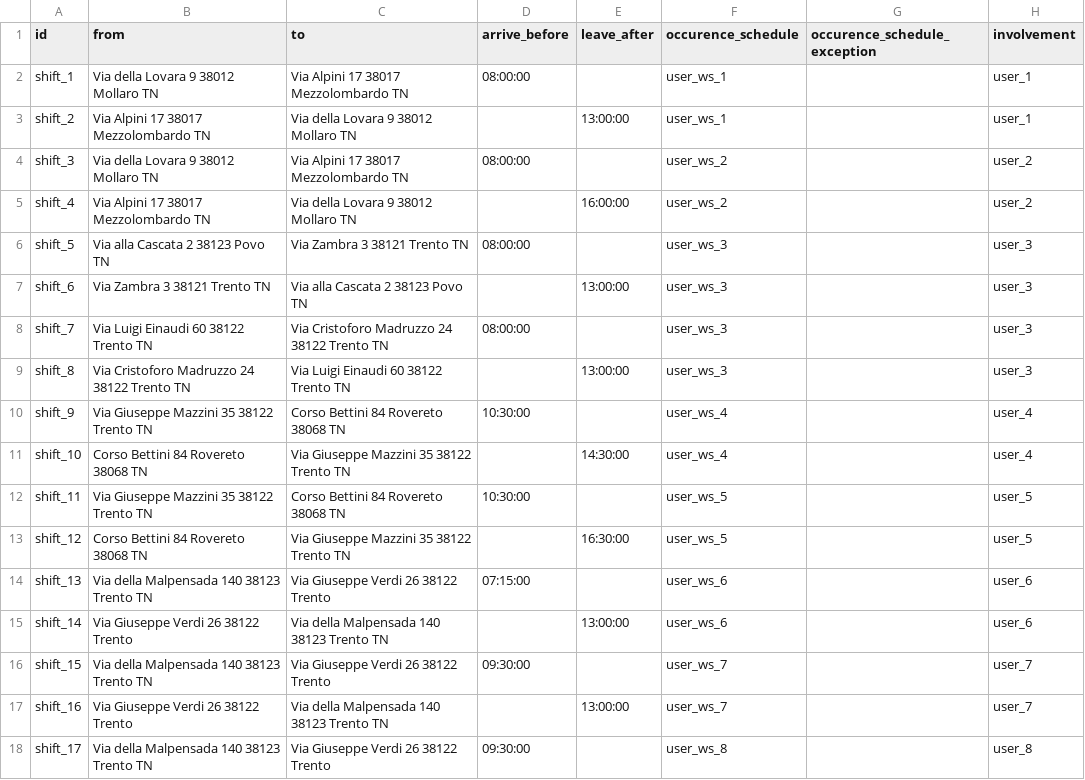
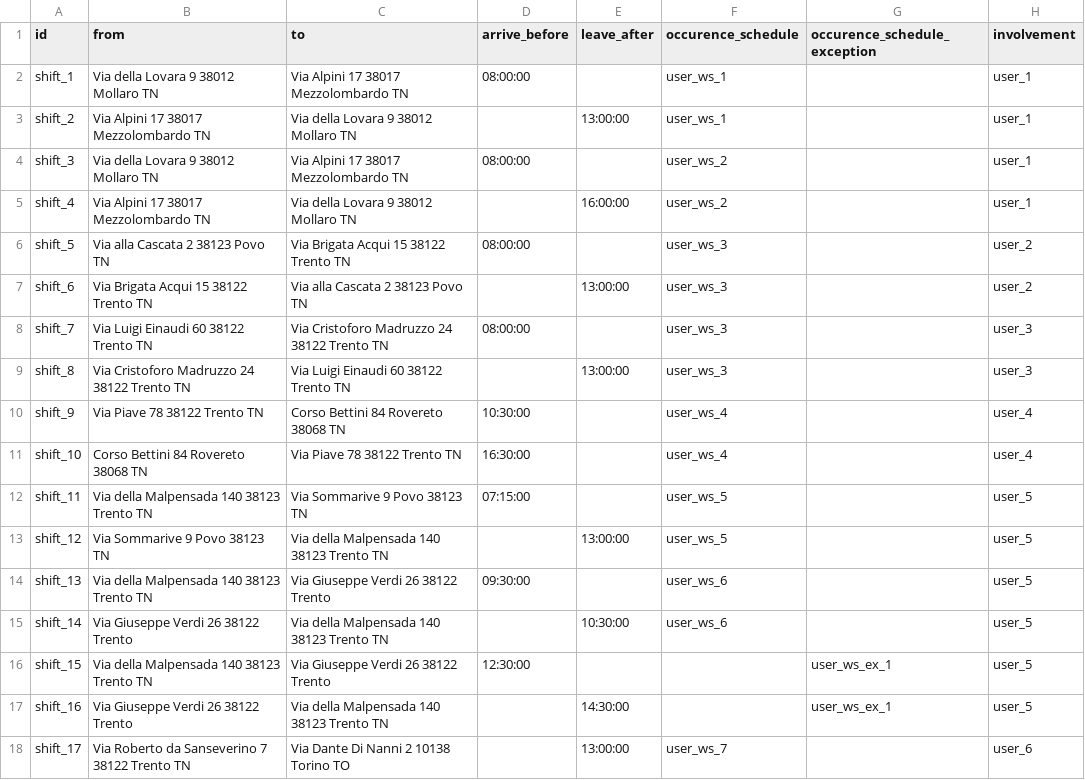
Before and after one commit to ThomasPasquali/Transportation-Education-Facilities, a CSV file: Phase 2 - Information Gathering/Raw data/users/shifts.csv, drawn as a sheet; only a part is shown; the diff covers the shown part only.

Commit message:
users and shifts

```diff
--- a/Phase 2 - Information Gathering/Raw data/users/shifts.csv
+++ b/Phase 2 - Information Gathering/Raw data/users/shifts.csv
@@ -3,16 +3,16 @@ shift_1,Via della Lovara 9 38012 Mollaro TN,Via Alpini 17 38017  Mezzolombardo
 shift_2,Via Alpini 17 38017  Mezzolombardo  TN,Via della Lovara 9 38012 Mollaro TN,,13:00:00,user_ws_1,,user_1
-shift_3,Via della Lovara 9 38012 Mollaro TN,Via Alpini 17 38017  Mezzolombardo  TN,08:00:00,,user_ws_2,,user_2
-shift_4,Via Alpini 17 38017  Mezzolombardo  TN,Via della Lovara 9 38012 Mollaro TN,,16:00:00,user_ws_2,,user_2
-shift_5,Via alla Cascata 2 38123 Povo TN,Via Zambra 3 38121  Trento  TN,08:00:00,,user_ws_3,,user_3
-shift_6,Via Zambra 3 38121  Trento  TN,Via alla Cascata 2 38123 Povo TN,,13:00:00,user_ws_3,,user_3
+shift_3,Via della Lovara 9 38012 Mollaro TN,Via Alpini 17 38017  Mezzolombardo  TN,08:00:00,,user_ws_2,,user_1
+shift_4,Via Alpini 17 38017  Mezzolombardo  TN,Via della Lovara 9 38012 Mollaro TN,,16:00:00,user_ws_2,,user_1
+shift_5,Via alla Cascata 2 38123 Povo TN,Via Brigata Acqui 15 38122  Trento  TN,08:00:00,,user_ws_3,,user_2
+shift_6,Via Brigata Acqui 15 38122  Trento  TN,Via alla Cascata 2 38123 Povo TN,,13:00:00,user_ws_3,,user_2
 shift_7,Via Luigi Einaudi 60 38122 Trento TN,Via Cristoforo Madruzzo 24 38122  Trento  TN,08:00:00,,user_ws_3,,user_3
 shift_8,Via Cristoforo Madruzzo 24 38122  Trento  TN,Via Luigi Einaudi 60 38122 Trento TN,,13:00:00,user_ws_3,,user_3
-shift_9,Via Giuseppe Mazzini 35 38122 Trento TN,Corso Bettini 84 Rovereto 38068 TN,10:30:00,,user_ws_4,,user_4
-shift_10,Corso Bettini 84 Rovereto 38068 TN,Via Giuseppe Mazzini 35 38122 Trento TN,,14:30:00,user_ws_4,,user_4
-shift_11,Via Giuseppe Mazzini 35 38122 Trento TN,Corso Bettini 84 Rovereto 38068 TN,10:30:00,,user_ws_5,,user_5
-shift_12,Corso Bettini 84 Rovereto 38068 TN,Via Giuseppe Mazzini 35 38122 Trento TN,,16:30:00,user_ws_5,,user_5
-shift_13,Via della Malpensada 140 38123 Trento TN,Via Giuseppe Verdi 26 38122 Trento,07:15:00,,user_ws_6,,user_6
-shift_14,Via Giuseppe Verdi 26 38122 Trento,Via della Malpensada 140 38123 Trento TN,,13:00:00,user_ws_6,,user_6
-shift_15,Via della Malpensada 140 38123 Trento TN,Via Giuseppe Verdi 26 38122 Trento,09:30:00,,user_ws_7,,user_7
-shift_16,Via Giuseppe Verdi 26 38122 Trento,Via della Malpensada 140 38123 Trento TN,,13:00:00,user_ws_7,,user_7
-shift_17,Via della Malpensada 140 38123 Trento TN,Via Giuseppe Verdi 26 38122 Trento,09:30:00,,user_ws_8,,user_8
+shift_9,Via Piave 78 38122 Trento TN,Corso Bettini 84 Rovereto 38068 TN,10:30:00,,user_ws_4,,user_4
+shift_10,Corso Bettini 84 Rovereto 38068 TN,Via Piave 78 38122 Trento TN,16:30:00,,user_ws_4,,user_4
+shift_11,Via della Malpensada 140 38123 Trento TN,Via Sommarive 9 Povo 38123 TN,07:15:00,,user_ws_5,,user_5
+shift_12,Via Sommarive 9 Povo 38123 TN,Via della Malpensada 140 38123 Trento TN,,13:00:00,user_ws_5,,user_5
+shift_13,Via della Malpensada 140 38123 Trento TN,Via Giuseppe Verdi 26 38122 Trento,09:30:00,,user_ws_6,,user_5
+shift_14,Via Giuseppe Verdi 26 38122 Trento,Via della Malpensada 140 38123 Trento TN,,10:30:00,user_ws_6,,user_5
+shift_15,Via della Malpensada 140 38123 Trento TN,Via Giuseppe Verdi 26 38122 Trento,12:30:00,,,user_ws_ex_1,user_5
+shift_16,Via Giuseppe Verdi 26 38122 Trento,Via della Malpensada 140 38123 Trento TN,,14:30:00,,user_ws_ex_1,user_5
+shift_17,Via Roberto da Sanseverino 7 38122 Trento TN,Via Dante Di Nanni 2 10138 Torino TO,,13:00:00,user_ws_7,,user_6
```
Also changed, not shown: 5 removed rows and 23 edited cells elsewhere in this file, Phase 2 - Information Gathering/Raw data/users/calendar.csv, Phase 2 - Information Gathering/Raw data/users/users.csv, 5 other files.
